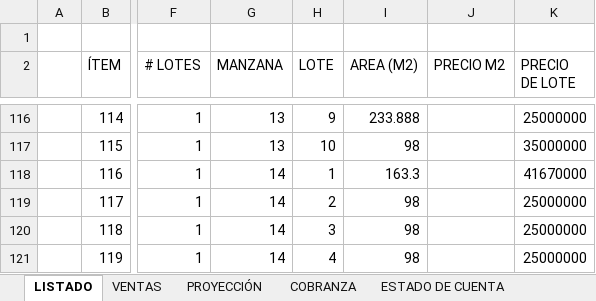
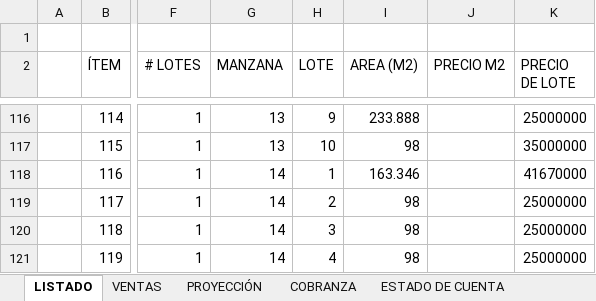
Before and after one commit to ferneyrtic/CeibaApp, an Excel workbook: Base de datos - La Ceiba ultima versión.xlsx, sheet LISTADO, drawn as a sheet; only a part is shown, gaps mark what is left out; values as stored, in another font and other column widths than the file's, no borders; the diff names each change by its address in the sheet, - before the commit and + after, or states it on an @@ line.

```diff
--- a/Base de datos - La Ceiba ultima versión.xlsx (sheet LISTADO)
+++ b/Base de datos - La Ceiba ultima versión.xlsx (sheet LISTADO)
-I118 (AREA (M2)): 163.3
+I118 (AREA (M2)): 163.346
```
Also changed, not shown: sheet PROYECCIÓN, sheet COBRANZA, sheet VENTAS.
